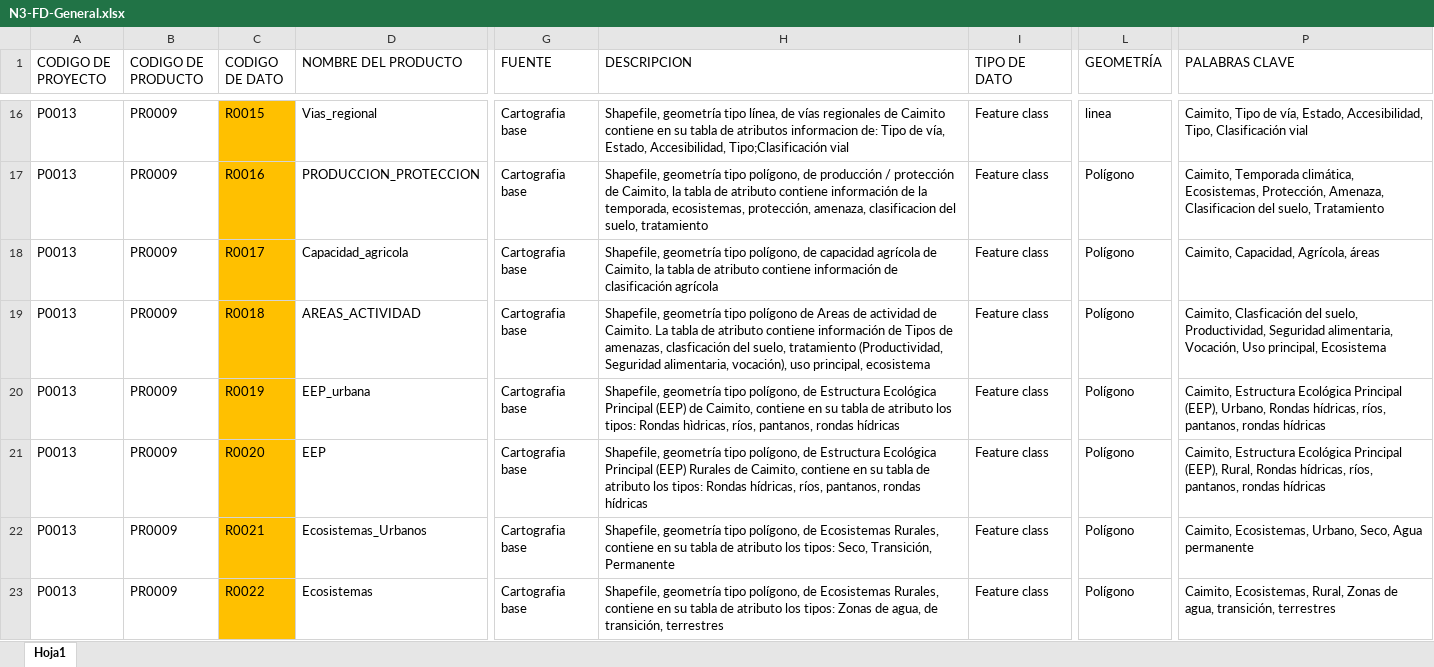
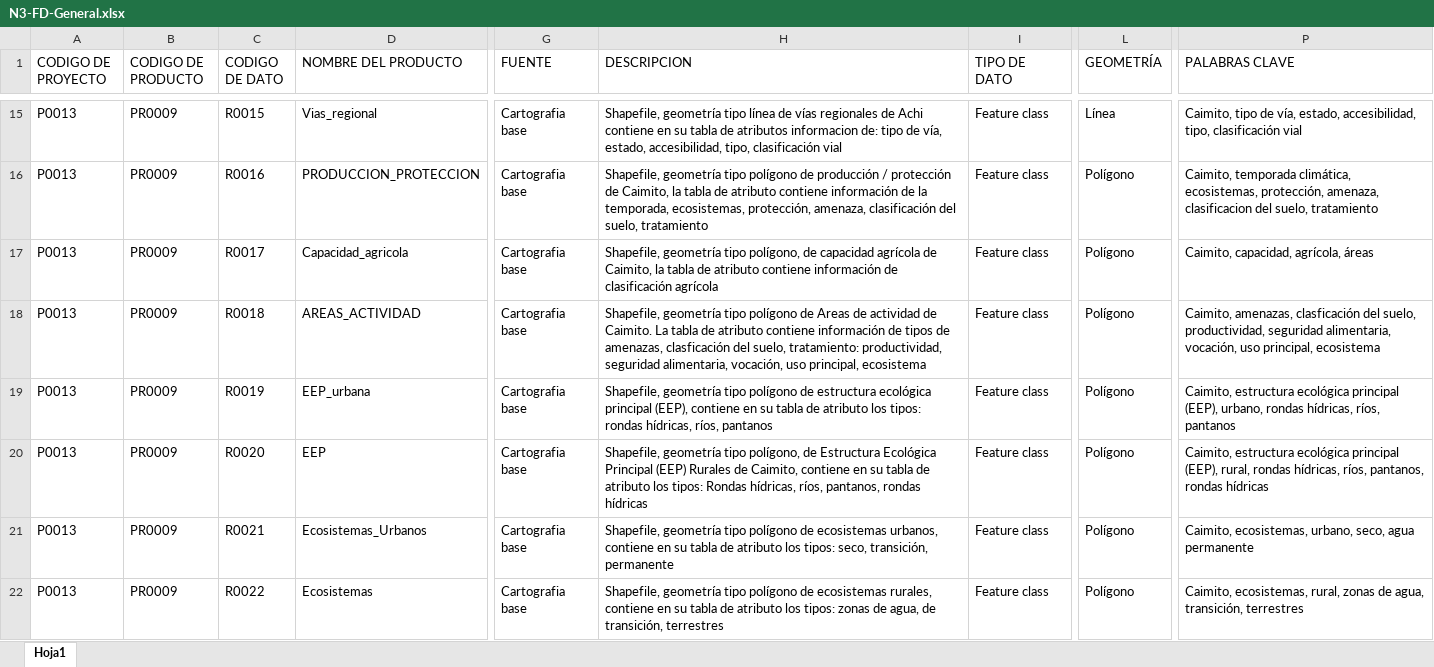
Before and after one commit to jhrodriguezch/FICHAS, an Excel workbook: P0013/09_FICHAS/N3-FD-General.xlsx, sheet Hoja1, drawn as a sheet; only a part is shown, gaps mark what is left out; values as stored, in another font and other column widths than the file's, no borders; addresses are those after the commit; the diff covers the shown part only; the diff names each change by its address in the sheet, - before the commit and + after, or states it on an @@ line.

```diff
--- a/P0013/09_FICHAS/N3-FD-General.xlsx (sheet Hoja1)
+++ b/P0013/09_FICHAS/N3-FD-General.xlsx (sheet Hoja1)
-C15:C22 fill: #FFC000
+C15:C22 fill: none
-H15 (DESCRIPCION): …geometría tipo línea, de vías regionales de Caimito contiene en su tabla de atributos informacion de: Tipo de vía, Estado, Accesibilidad, Tipo;Clasificación vial
+H15 (DESCRIPCION): …geometría tipo línea de vías regionales de Achi contiene en su tabla de atributos informacion de: tipo de vía, estado, accesibilidad, tipo, clasificación vial
-L15 (GEOMETRÍA): linea
+L15 (GEOMETRÍA): Línea
-P15 (PALABRAS CLAVE): Caimito, Tipo de vía, Estado, Accesibilidad, Tipo, Clasificación vial
+P15 (PALABRAS CLAVE): Caimito, tipo de vía, estado, accesibilidad, tipo, clasificación vial
-H16 (DESCRIPCION): …geometría tipo polígono, de producción / protección de Caimito, la tabla de atributo contiene información de la temporada, ecosistemas, protección, amenaza, clasificacion del suelo,…
+H16 (DESCRIPCION): …geometría tipo polígono de producción / protección de Caimito, la tabla de atributo contiene información de la temporada, ecosistemas, protección, amenaza, clasificación del suelo,…
-P16 (PALABRAS CLAVE): Caimito, Temporada climática, Ecosistemas, Protección, Amenaza, Clasificacion del suelo, Tratamiento
+P16 (PALABRAS CLAVE): Caimito, temporada climática, ecosistemas, protección, amenaza, clasificacion del suelo, tratamiento
-P17 (PALABRAS CLAVE): Caimito, Capacidad, Agrícola, áreas
+P17 (PALABRAS CLAVE): Caimito, capacidad, agrícola, áreas
-H18 (DESCRIPCION): …información de Tipos de amenazas, clasficación del suelo, tratamiento (Productividad, Seguridad alimentaria, vocación), uso principal,…
+H18 (DESCRIPCION): …información de tipos de amenazas, clasficación del suelo, tratamiento: productividad, seguridad alimentaria, vocación, uso principal,…
-P18 (PALABRAS CLAVE): Caimito, Clasficación del suelo, Productividad, Seguridad alimentaria, Vocación, Uso principal, Ecosistema
+P18 (PALABRAS CLAVE): Caimito, amenazas, clasficación del suelo, productividad, seguridad alimentaria, vocación, uso principal, ecosistema
-H19 (DESCRIPCION): …geometría tipo polígono, de Estructura Ecológica Principal (EEP) de Caimito, contiene en su tabla de atributo los tipos: Rondas hìdricas, ríos, pantanos, rondas hídricas
+H19 (DESCRIPCION): …geometría tipo polígono de estructura ecológica principal (EEP), contiene en su tabla de atributo los tipos: rondas hídricas, ríos, pantanos
-P19 (PALABRAS CLAVE): Caimito, Estructura Ecológica Principal (EEP), Urbano, Rondas hídricas, ríos, pantanos, rondas hídricas
+P19 (PALABRAS CLAVE): Caimito, estructura ecológica principal (EEP), urbano, rondas hídricas, ríos, pantanos
-P20 (PALABRAS CLAVE): Caimito, Estructura Ecológica Principal (EEP), Rural, Rondas hídricas, ríos,…
+P20 (PALABRAS CLAVE): Caimito, estructura ecológica principal (EEP), rural, rondas hídricas, ríos,…
-H21 (DESCRIPCION): …geometría tipo polígono, de Ecosistemas Rurales, contiene en su tabla de atributo los tipos: Seco, Transición, Permanente
+H21 (DESCRIPCION): …geometría tipo polígono de ecosistemas urbanos, contiene en su tabla de atributo los tipos: seco, transición, permanente
-P21 (PALABRAS CLAVE): Caimito, Ecosistemas, Urbano, Seco, Agua permanente
+P21 (PALABRAS CLAVE): Caimito, ecosistemas, urbano, seco, agua permanente
-H22 (DESCRIPCION): …geometría tipo polígono, de Ecosistemas Rurales, contiene en su tabla de atributo los tipos: Zonas de agua,…
+H22 (DESCRIPCION): …geometría tipo polígono de ecosistemas rurales, contiene en su tabla de atributo los tipos: zonas de agua,…
-P22 (PALABRAS CLAVE): Caimito, Ecosistemas, Rural, Zonas de agua,…
+P22 (PALABRAS CLAVE): Caimito, ecosistemas, rural, zonas de agua,…
```
Also changed, not shown: 10 removed rows, 311 edited cells and cell formats elsewhere in this sheet, N1-FP-PROYECTO_v01.xlsx, P0013/09_FICHAS/N2-FP-INFORME.xlsx, 12 other files.
